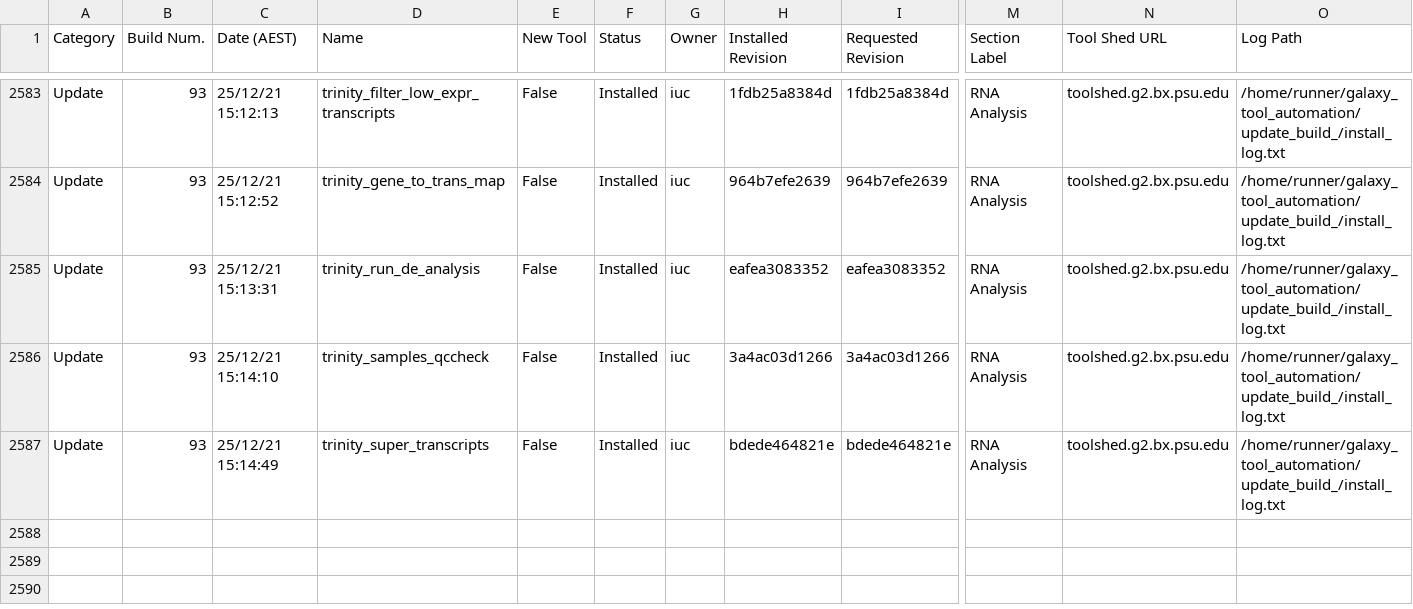
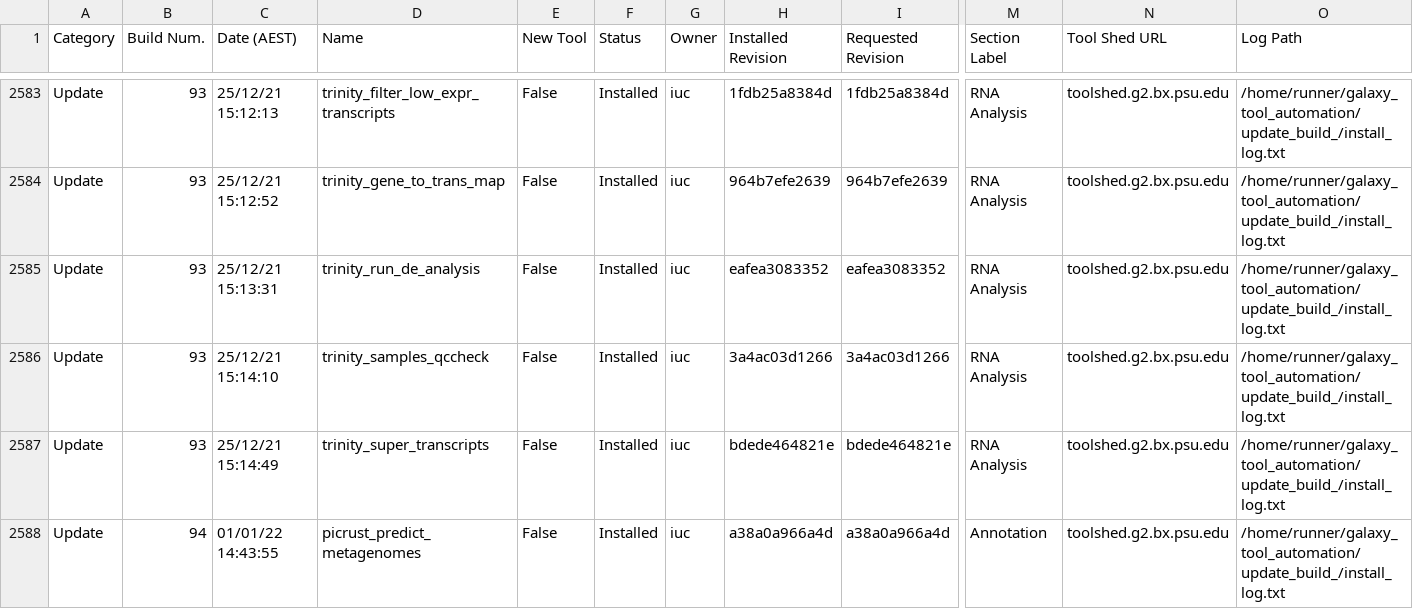
Before and after one commit to usegalaxy-no/usegalaxy-no-tools, a TSV file: automated_tool_installation_log.tsv, drawn as a sheet; only a part is shown, gaps mark what is left out; rows hold the shown columns only; the diff names each change by its address in the sheet, - before the commit and + after, or states it on an @@ line.

Commit message:
GitHub Actions update build 94.

```diff
--- a/automated_tool_installation_log.tsv
+++ b/automated_tool_installation_log.tsv
+row 2588: Update | 94 | 01/01/22 14:43:55 | picrust_predict_metagenomes | False | Installed | iuc | a38a0a966a4d | a38a0a966a4d | Annotation | toolshed.g2.bx.psu.edu | /home/runner/galaxy_tool_automation/update_build_/install_log.txt
```
Also changed, not shown: 25 other files.
